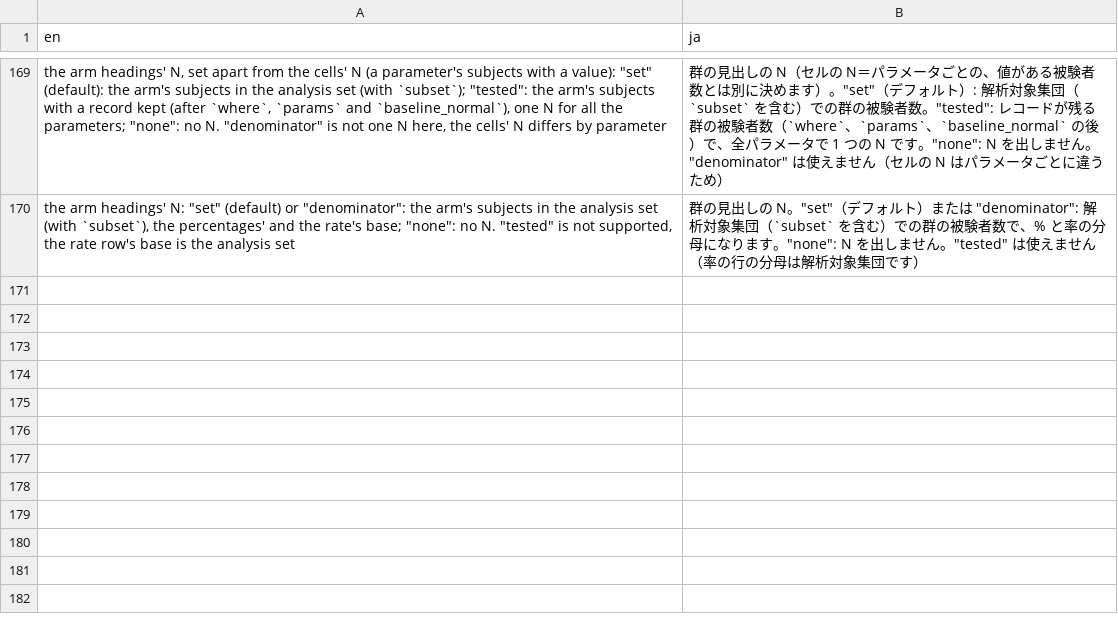
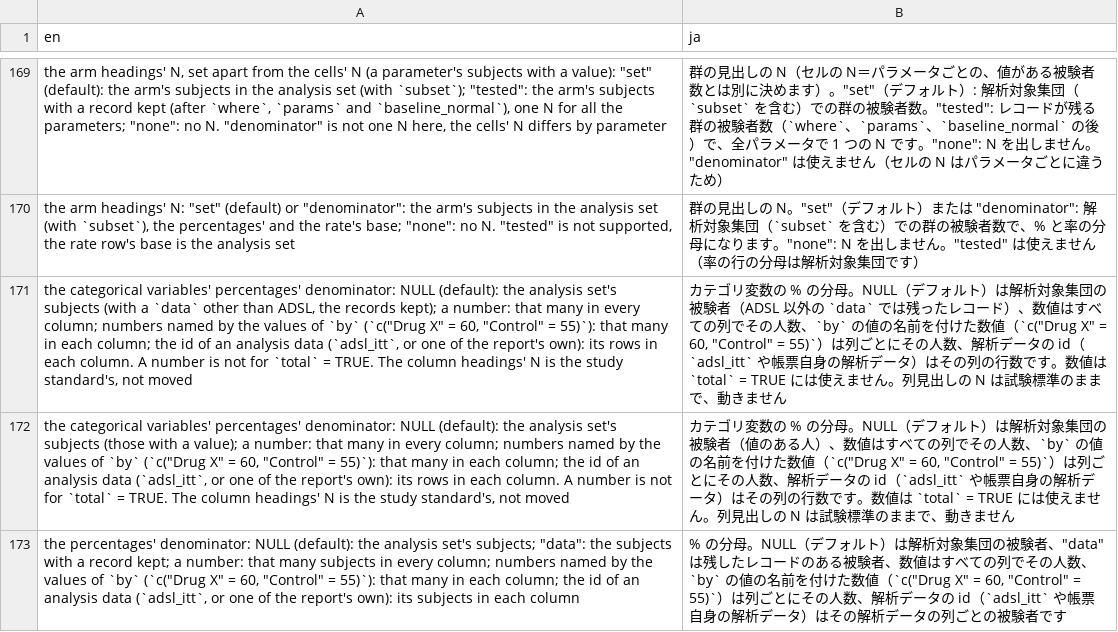
Before and after one commit to ichirio/tflplanner, a CSV file: inst/i18n/strings/template_labels.csv, drawn as a sheet; only a part is shown, gaps mark what is left out; the diff names each change by its address in the sheet, - before the commit and + after, or states it on an @@ line.

```diff
--- a/inst/i18n/strings/template_labels.csv
+++ b/inst/i18n/strings/template_labels.csv
+row 171: the categorical variables' percentages' denominator: NULL (default): the analysis set's subjects (with a `data` other than ADSL, the records kept); a number: that many in every column; numbers named by the values of `by` (`c("Drug X" = 60, "Control" = 55)`): that many in each column; the id of an analysis data (`adsl_itt`, or one of the report's own): its rows in each column. A number is not for `total` = TRUE. The column headings' N is the study standard's, not moved | カテゴリ変数の % の分母。NULL（デフォルト）は解析対象集団の被験者（ADSL 以外の `data` では残ったレコード）、数値はすべての列でその人数、`by` の値の名前を付けた数値（`c("Drug X" = 60, "Control" = 55)`）は列ごとにその人数、解析データの id（`adsl_itt` や帳票自身の解析データ）はその列の行数です。数値は `total` = TRUE には使えません。列見出しの N は試験標準のままで、動きません
+row 172: the categorical variables' percentages' denominator: NULL (default): the analysis set's subjects (those with a value); a number: that many in every column; numbers named by the values of `by` (`c("Drug X" = 60, "Control" = 55)`): that many in each column; the id of an analysis data (`adsl_itt`, or one of the report's own): its rows in each column. A number is not for `total` = TRUE. The column headings' N is the study standard's, not moved | カテゴリ変数の % の分母。NULL（デフォルト）は解析対象集団の被験者（値のある人）、数値はすべての列でその人数、`by` の値の名前を付けた数値（`c("Drug X" = 60, "Control" = 55)`）は列ごとにその人数、解析データの id（`adsl_itt` や帳票自身の解析データ）はその列の行数です。数値は `total` = TRUE には使えません。列見出しの N は試験標準のままで、動きません
+row 173: the percentages' denominator: NULL (default): the analysis set's subjects; "data": the subjects with a record kept; a number: that many subjects in every column; numbers named by the values of `by` (`c("Drug X" = 60, "Control" = 55)`): that many in each column; the id of an analysis data (`adsl_itt`, or one of the report's own): its subjects in each column | % の分母。NULL（デフォルト）は解析対象集団の被験者、"data" は残したレコードのある被験者、数値はすべての列でその人数、`by` の値の名前を付けた数値（`c("Drug X" = 60, "Control" = 55)`）は列ごとにその人数、解析データの id（`adsl_itt` や帳票自身の解析データ）はその解析データの列ごとの被験者です
```
Also changed, not shown: 2 other files.
